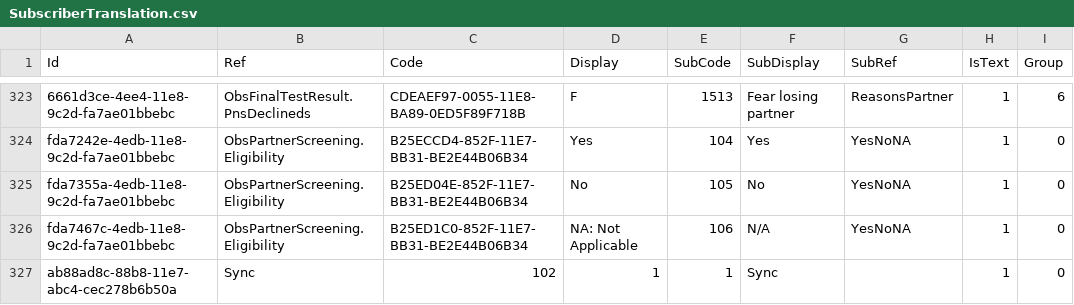
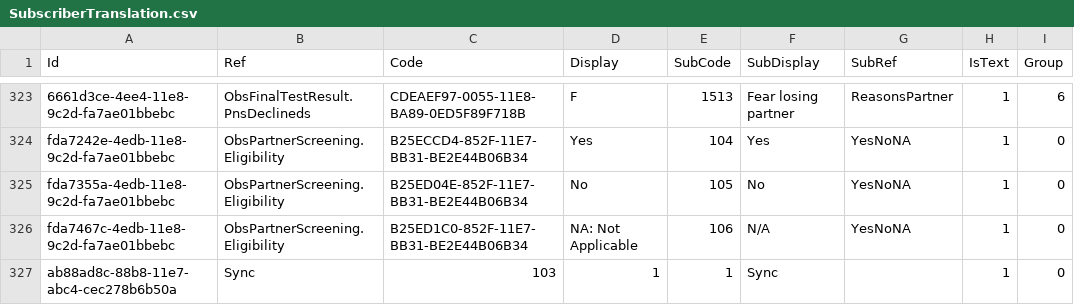
Before and after one commit to palladiumkenya/livehapi, a CSV file: LiveHAPI.Infrastructure/Seed/SubscriberTranslation.csv, drawn as a sheet; only a part is shown, gaps mark what is left out; the diff names each change by its address in the sheet, - before the commit and + after, or states it on an @@ line.

```diff
--- a/LiveHAPI.Infrastructure/Seed/SubscriberTranslation.csv
+++ b/LiveHAPI.Infrastructure/Seed/SubscriberTranslation.csv
-C327 (Code): 102
+C327 (Code): 103
```
Also changed, not shown: 1 other file.
